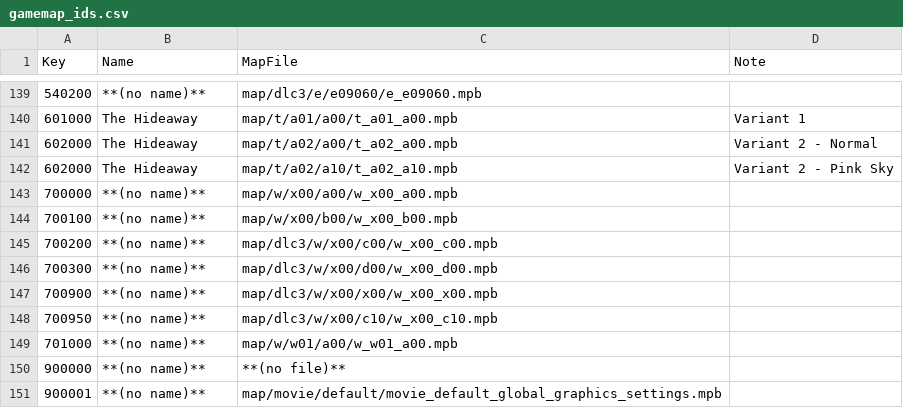
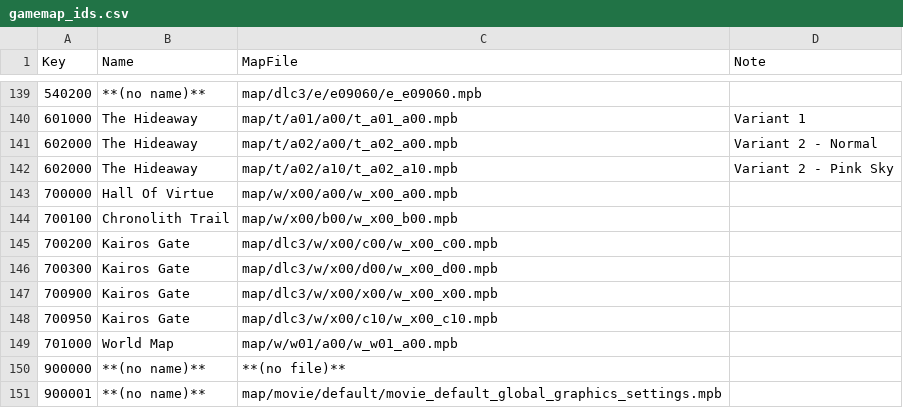
Before and after one commit to Nenkai/ffxvi-modding, a CSV file: docs/resources/ids/gamemap_ids.csv, drawn as a sheet; only a part is shown, gaps mark what is left out; the diff covers the shown part only.

Commit message:
Add missing gamemap names + add notice about ff16framework's imgui overlay support

```diff
--- a/docs/resources/ids/gamemap_ids.csv
+++ b/docs/resources/ids/gamemap_ids.csv
@@ -142,9 +142,9 @@ Key,Name,MapFile,Note
 602000,The Hideaway,map/t/a02/a10/t_a02_a10.mpb,Variant 2 - Pink Sky
-700000,**(no name)**,map/w/x00/a00/w_x00_a00.mpb,
-700100,**(no name)**,map/w/x00/b00/w_x00_b00.mpb,
-700200,**(no name)**,map/dlc3/w/x00/c00/w_x00_c00.mpb,
-700300,**(no name)**,map/dlc3/w/x00/d00/w_x00_d00.mpb,
-700900,**(no name)**,map/dlc3/w/x00/x00/w_x00_x00.mpb,
-700950,**(no name)**,map/dlc3/w/x00/c10/w_x00_c10.mpb,
-701000,**(no name)**,map/w/w01/a00/w_w01_a00.mpb,
+700000,Hall Of Virtue,map/w/x00/a00/w_x00_a00.mpb,
+700100,Chronolith Trail,map/w/x00/b00/w_x00_b00.mpb,
+700200,Kairos Gate,map/dlc3/w/x00/c00/w_x00_c00.mpb,
+700300,Kairos Gate,map/dlc3/w/x00/d00/w_x00_d00.mpb,
+700900,Kairos Gate,map/dlc3/w/x00/x00/w_x00_x00.mpb,
+700950,Kairos Gate,map/dlc3/w/x00/c10/w_x00_c10.mpb,
+701000,World Map,map/w/w01/a00/w_w01_a00.mpb,
 900000,**(no name)**,**(no file)**,
```
Also changed, not shown: 29 edited cells elsewhere in this file, 1 other file.
